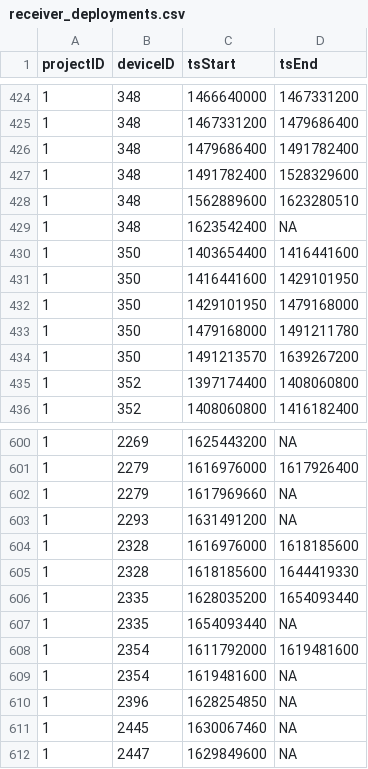
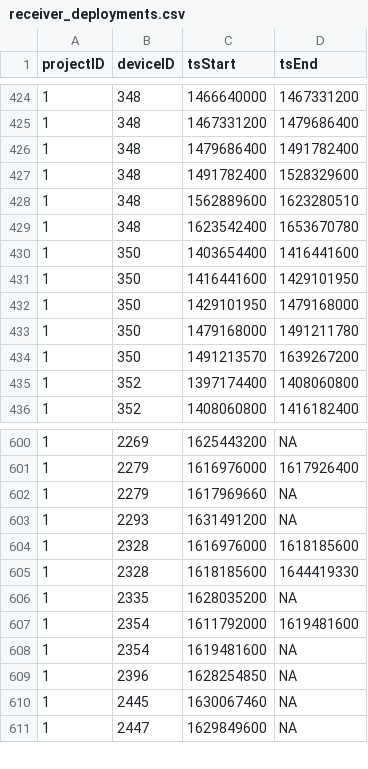
Before and after one commit to MotusWTS/motus-metadata-history, a CSV file: receiver_deployments.csv, drawn as a sheet; only a part is shown, gaps mark what is left out.

```diff
--- a/receiver_deployments.csv
+++ b/receiver_deployments.csv
@@ -428,3 +428,3 @@
 1,348,1562889600,1623280510
-1,348,1623542400,NA
+1,348,1623542400,1653670780
 1,350,1403654400,1416441600
@@ -605,4 +605,3 @@
 1,2328,1618185600,1644419330
-1,2335,1628035200,1654093440
-1,2335,1654093440,NA
+1,2335,1628035200,NA
 1,2354,1611792000,1619481600
```
Also changed, not shown: 1 other file.
